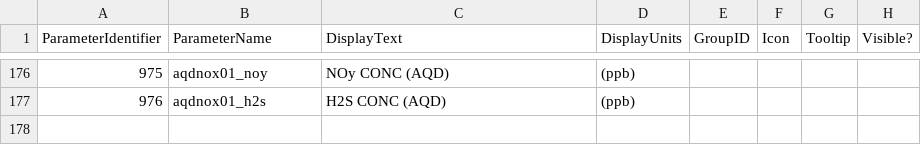
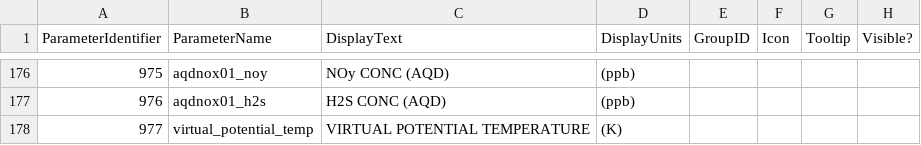
Before and after one commit to ncasuk/decades-rt, a CSV file: config/Display_Parameters_ver1.3.csv, drawn as a sheet; only a part is shown, gaps mark what is left out.

Commit message:
Added real-time calc for virtual potential temperature.

```diff
--- a/config/Display_Parameters_ver1.3.csv
+++ b/config/Display_Parameters_ver1.3.csv
@@ -177 +177,2 @@ ParameterIdentifier,ParameterName,DisplayText,DisplayUnits,GroupID,Icon,Tooltip,
 976,aqdnox01_h2s,H2S CONC (AQD),(ppb)
+977,virtual_potential_temp,VIRTUAL POTENTIAL TEMPERATURE,(K)
```
Also changed, not shown: 1 other file.
